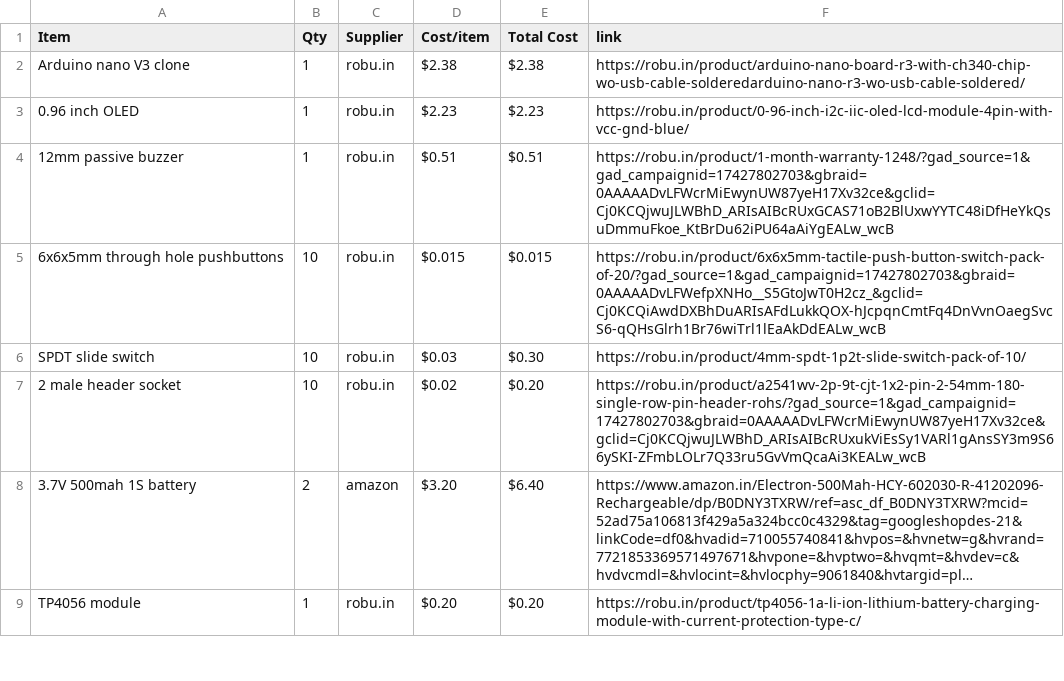
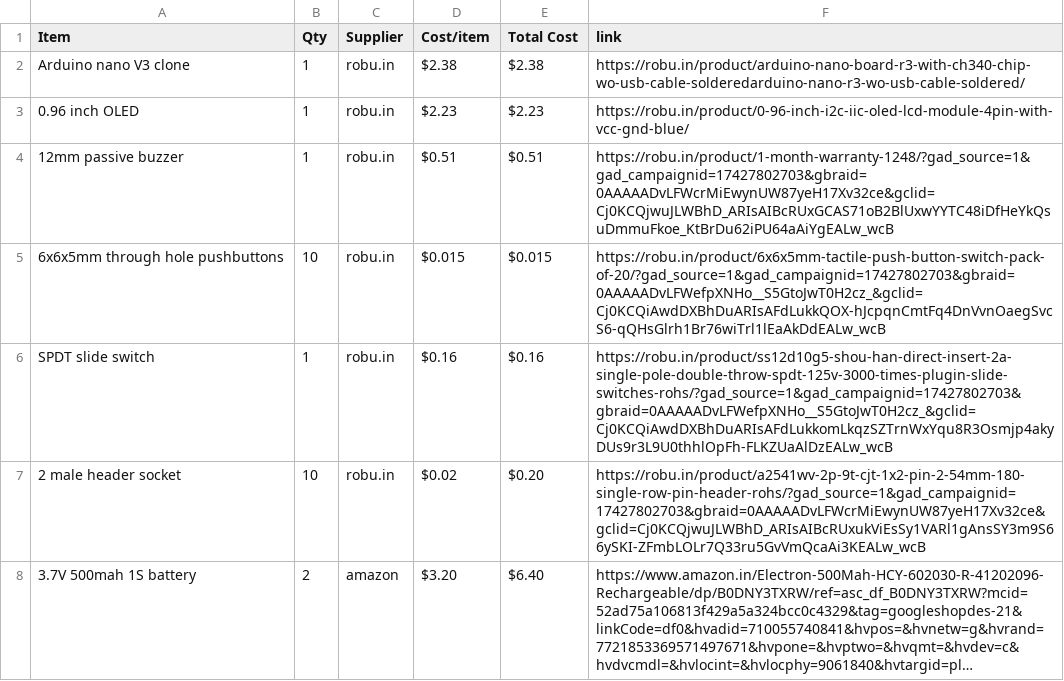
Before and after one commit to Genzkidgrownup/SnapPixel, a CSV file: BOM.csv, drawn as a sheet; only a part is shown; the shorter side is filled out with more unchanged rows; long unchanged cells end in ….

Commit message:
Update SPDT slide switch quantity and price

```diff
--- a/BOM.csv
+++ b/BOM.csv
@@ -5,3 +5,3 @@ Arduino nano V3 clone,1,robu.in,$2.38,$2.38,https://robu.in/product/arduino-nano
 6x6x5mm through hole pushbuttons,10,robu.in,$0.015,$0.015,https://robu.in/product/6x6x5mm-tactile-push-button-switch-pack-of-20/?gad_source=1&gad_campaignid=17427802703&gbraid=0AAAAADvLFWefpXNHo__S5GtoJwT0H2cz_&gclid=Cj0KCQiAwdDXBhDuARIsAFdLukkQOX-hJcpqnCmtFq4DnVvnOaegSvcS6-qQHsGlrh1Br76wiTrl1lEaAkDdEALw_wcB
-SPDT slide switch,10,robu.in,$0.03,$0.30,https://robu.in/product/4mm-spdt-1p2t-slide-switch-pack-of-10/
+SPDT slide switch,1,robu.in,$0.16,$0.16,https://robu.in/product/ss12d10g5-shou-han-direct-insert-2a-single-pole-double-throw-spdt-125v-3000-times-plugin-slide-switches-rohs/?gad_source=1&gad_campaignid=17427802703&gbraid=0AAAAADvLFWefpXNHo__S5GtoJwT0H2cz_&gclid=Cj0KCQiAwdDXBhDuARIsAFdLukkomLkqzSZTrnWxYqu8R3Osmjp4akyDUs9r3L9U0thhlOpFh-FLKZUaAlDzEALw_wcB
 2 male header socket,10,robu.in,$0.02,$0.20,https://robu.in/product/a2541wv-2p-9t-cjt-1x2-pin-2-54mm-180-single-row-pin-header-rohs/?gad_source=1&gad_campaignid=17427802703&gbraid=0AAAAADvLFWcrMiEwynUW87yeH17Xv32ce&gclid=Cj0KCQjwuJLWBhD_ARIsAIBcRUxukViEsSy1VARl1gAnsSY3m9S66ySKI-ZFmbLOLr7Q33ru5GvVmQcaAi3KEALw_wcB
```
